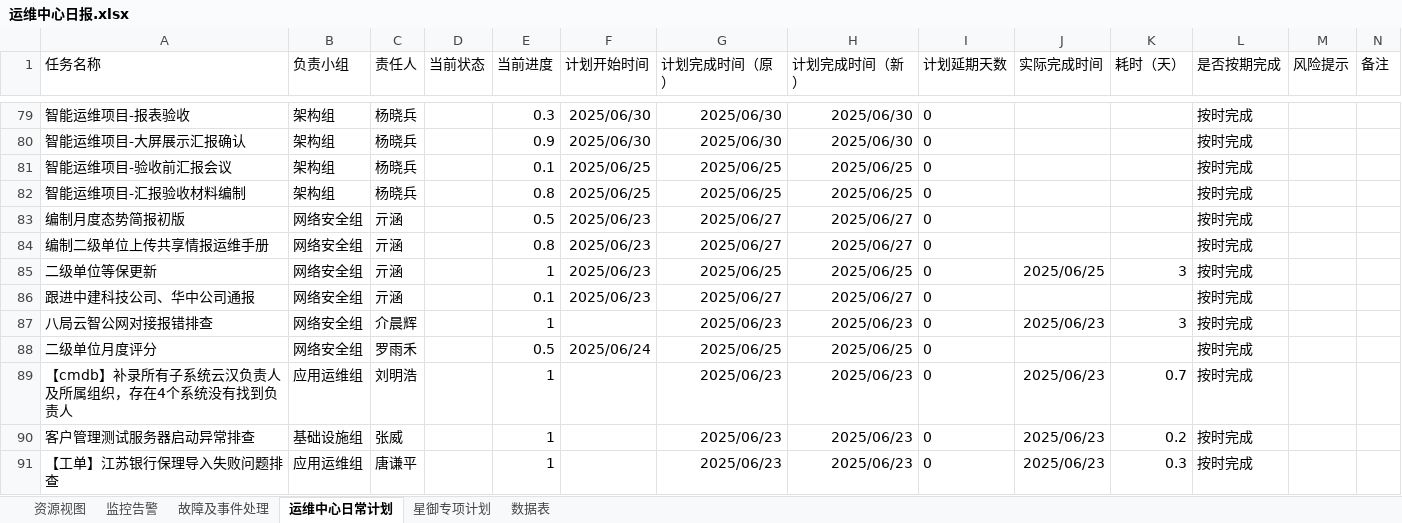
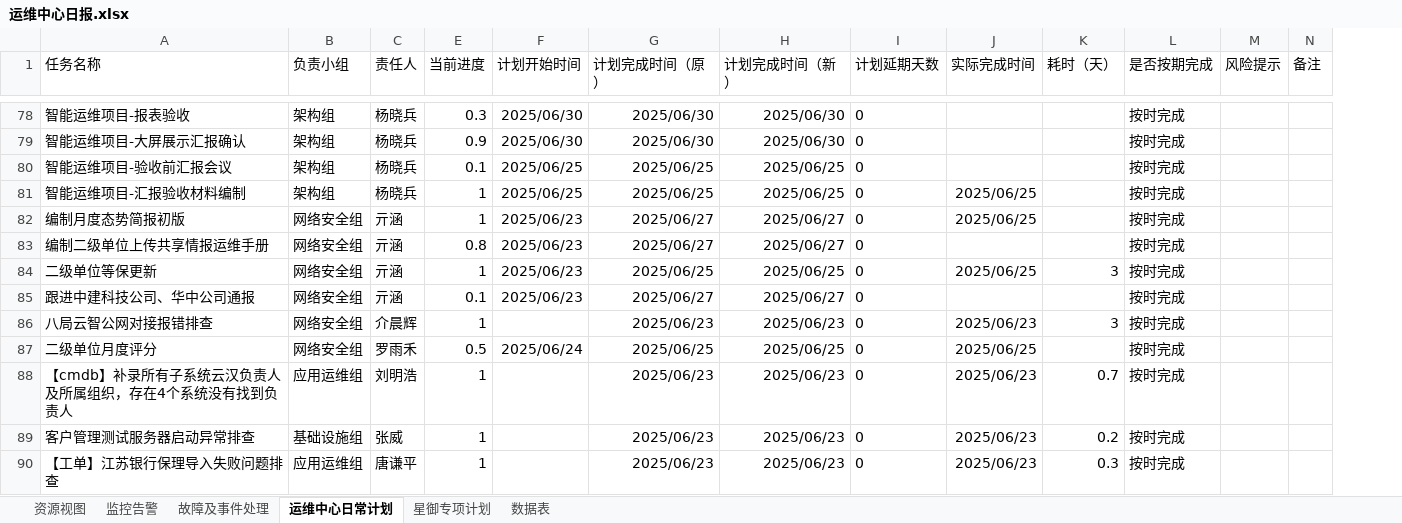
Before and after one commit to LeonArial/Daily-Report, an Excel workbook: 运维中心日报.xlsx, sheet 运维中心日常计划, drawn as a sheet; only a part is shown, gaps mark what is left out; values as stored, in another font and other column widths than the file's, no borders; removed rows and columns are numbered as before the commit, all else as after; the diff covers the shown part only; the diff names each change by its address in the sheet, - before the commit and + after, or states it on an @@ line.

```diff
--- a/运维中心日报.xlsx (sheet 运维中心日常计划)
+++ b/运维中心日报.xlsx (sheet 运维中心日常计划)
@@ column D (当前状态) hidden, empty @@
-E81 (当前进度): 0.8
+E81 (当前进度): 1
-J81:J82 (实际完成时间): (empty)
+J81:J82 (实际完成时间): 2025/06/25
-E82 (当前进度): 0.5
+E82 (当前进度): 1
-J87 (实际完成时间): (empty)
+J87 (实际完成时间): 2025/06/25
```
Also changed, not shown: 23 added rows, 4 removed rows and 46 edited cells elsewhere in this sheet, sheet 监控告警, sheet 星御专项计划, sheet 资源视图, sheet 故障及事件处理, 6 other files.
